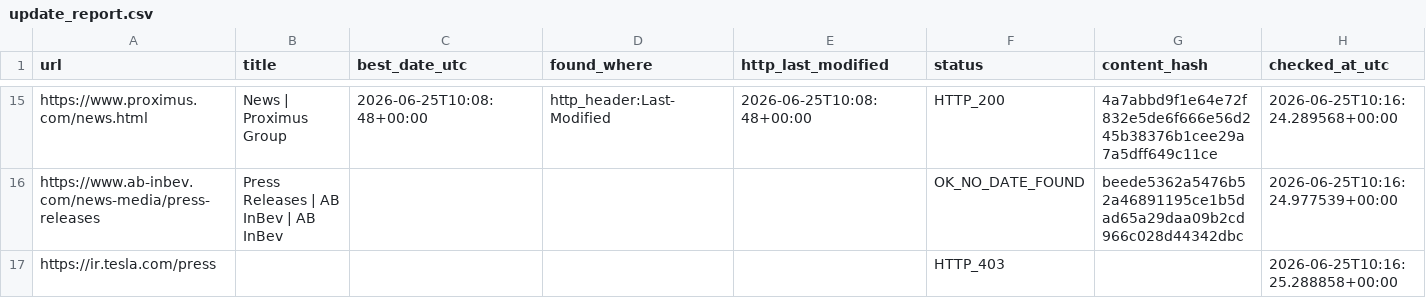
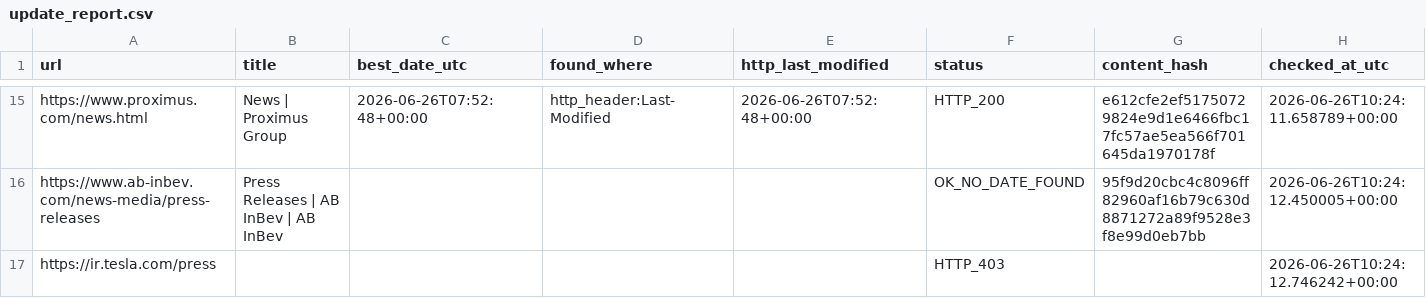
Before and after one commit to yonike2005-cell/Update-checker, a CSV file: output/update_report.csv, drawn as a sheet; only a part is shown, gaps mark what is left out; the diff covers the shown part only; the diff names each change by its address in the sheet, - before the commit and + after, or states it on an @@ line.

```diff
--- a/output/update_report.csv
+++ b/output/update_report.csv
-C15 (best_date_utc): 2026-06-25T10:08:48+00:00
+C15 (best_date_utc): 2026-06-26T07:52:48+00:00
-E15 (http_last_modified): 2026-06-25T10:08:48+00:00
+E15 (http_last_modified): 2026-06-26T07:52:48+00:00
-G15 (content_hash): 4a7abbd9f1e64e72f832e5de6f666e56d245b38376b1cee29a7a5dff649c11ce
+G15 (content_hash): e612cfe2ef51750729824e9d1e6466fbc17fc57ae5ea566f701645da1970178f
-H15 (checked_at_utc): 2026-06-25T10:16:24.289568+00:00
+H15 (checked_at_utc): 2026-06-26T10:24:11.658789+00:00
-G16 (content_hash): beede5362a5476b52a46891195ce1b5dad65a29daa09b2cd966c028d44342dbc
+G16 (content_hash): 95f9d20cbc4c8096ff82960af16b79c630d8871272a89f9528e3f8e99d0eb7bb
-H16 (checked_at_utc): 2026-06-25T10:16:24.977539+00:00
+H16 (checked_at_utc): 2026-06-26T10:24:12.450005+00:00
-H17 (checked_at_utc): 2026-06-25T10:16:25.288858+00:00
+H17 (checked_at_utc): 2026-06-26T10:24:12.746242+00:00
```
Also changed, not shown: 31 edited cells elsewhere in this file.
